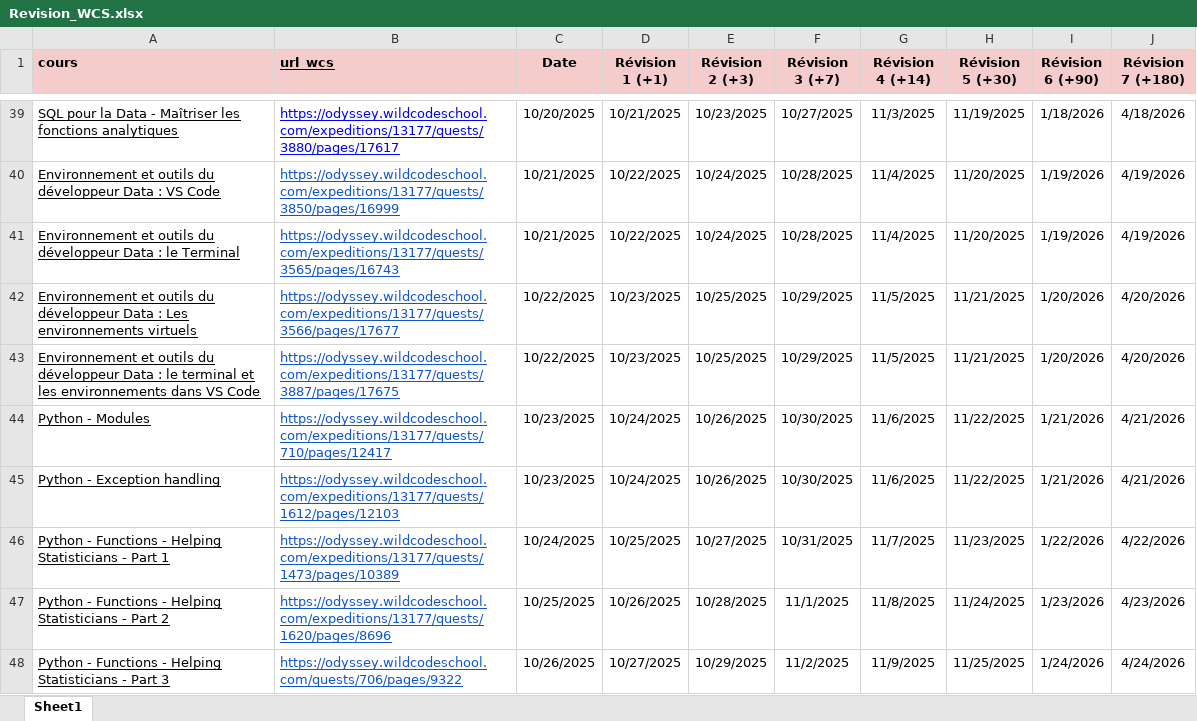
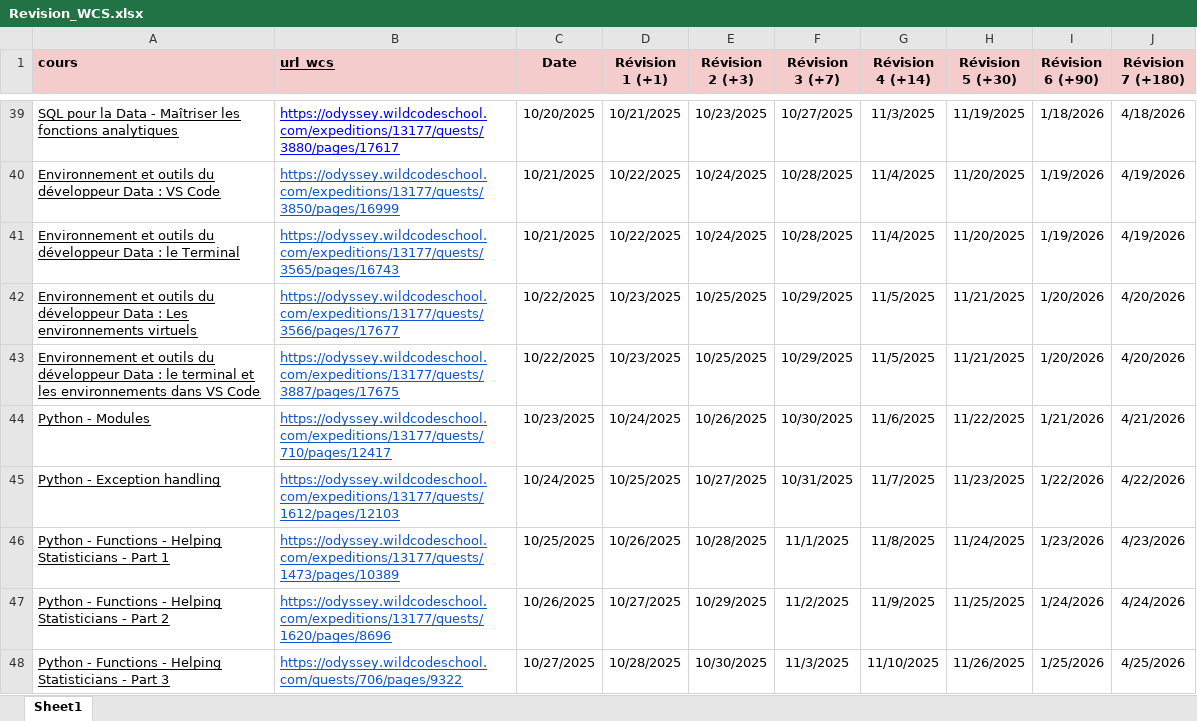
Before and after one commit to Plok-Code/R-visions-WCS, an Excel workbook: Revision_WCS.xlsx, sheet Sheet1, drawn as a sheet; only a part is shown, gaps mark what is left out; values as stored, in another font and other column widths than the file's, no borders; charts and pictures not drawn; the diff covers the shown part only; the diff names each change by its address in the sheet, - before the commit and + after, or states it on an @@ line.

Commit message:
MAJ du fichier excel de révision

```diff
--- a/Revision_WCS.xlsx (sheet Sheet1)
+++ b/Revision_WCS.xlsx (sheet Sheet1)
-C45 (Date): 10/23/2025
+C45 (Date): 10/24/2025
-D45 (Révision 1 (+1)): 10/24/2025
+D45 (Révision 1 (+1)): 10/25/2025
-E45 (Révision 2 (+3)): 10/26/2025
+E45 (Révision 2 (+3)): 10/27/2025
-F45 (Révision 3 (+7)): 10/30/2025
+F45 (Révision 3 (+7)): 10/31/2025
-G45 (Révision 4 (+14)): 11/6/2025
+G45 (Révision 4 (+14)): 11/7/2025
-H45 (Révision 5 (+30)): 11/22/2025
+H45 (Révision 5 (+30)): 11/23/2025
-I45 (Révision 6 (+90)): 1/21/2026
+I45 (Révision 6 (+90)): 1/22/2026
-J45 (Révision 7 (+180)): 4/21/2026
+J45 (Révision 7 (+180)): 4/22/2026
-C46 (Date): 10/24/2025
+C46 (Date): 10/25/2025
-D46 (Révision 1 (+1)): 10/25/2025
+D46 (Révision 1 (+1)): 10/26/2025
-E46 (Révision 2 (+3)): 10/27/2025
+E46 (Révision 2 (+3)): 10/28/2025
-F46 (Révision 3 (+7)): 10/31/2025
+F46 (Révision 3 (+7)): 11/1/2025
-G46 (Révision 4 (+14)): 11/7/2025
+G46 (Révision 4 (+14)): 11/8/2025
-H46 (Révision 5 (+30)): 11/23/2025
+H46 (Révision 5 (+30)): 11/24/2025
-I46 (Révision 6 (+90)): 1/22/2026
+I46 (Révision 6 (+90)): 1/23/2026
-J46 (Révision 7 (+180)): 4/22/2026
+J46 (Révision 7 (+180)): 4/23/2026
-C47 (Date): 10/25/2025
+C47 (Date): 10/26/2025
-D47 (Révision 1 (+1)): 10/26/2025
+D47 (Révision 1 (+1)): 10/27/2025
-E47 (Révision 2 (+3)): 10/28/2025
+E47 (Révision 2 (+3)): 10/29/2025
-F47 (Révision 3 (+7)): 11/1/2025
+F47 (Révision 3 (+7)): 11/2/2025
-G47 (Révision 4 (+14)): 11/8/2025
+G47 (Révision 4 (+14)): 11/9/2025
-H47 (Révision 5 (+30)): 11/24/2025
+H47 (Révision 5 (+30)): 11/25/2025
-I47 (Révision 6 (+90)): 1/23/2026
+I47 (Révision 6 (+90)): 1/24/2026
-J47 (Révision 7 (+180)): 4/23/2026
+J47 (Révision 7 (+180)): 4/24/2026
-C48 (Date): 10/26/2025
+C48 (Date): 10/27/2025
-D48 (Révision 1 (+1)): 10/27/2025
+D48 (Révision 1 (+1)): 10/28/2025
-E48 (Révision 2 (+3)): 10/29/2025
+E48 (Révision 2 (+3)): 10/30/2025
-F48 (Révision 3 (+7)): 11/2/2025
+F48 (Révision 3 (+7)): 11/3/2025
-G48 (Révision 4 (+14)): 11/9/2025
+G48 (Révision 4 (+14)): 11/10/2025
-H48 (Révision 5 (+30)): 11/25/2025
+H48 (Révision 5 (+30)): 11/26/2025
-I48 (Révision 6 (+90)): 1/24/2026
+I48 (Révision 6 (+90)): 1/25/2026
-J48 (Révision 7 (+180)): 4/24/2026
+J48 (Révision 7 (+180)): 4/25/2026
```
Also changed, not shown: 10 added rows and 216 edited cells elsewhere in this sheet.
